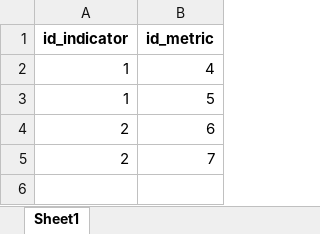
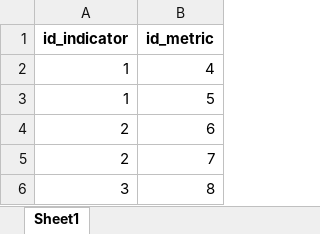
Before and after one commit to mgodoydiaz/report_generator, an Excel workbook: data/database/indicator_metrics.xlsx, sheet Sheet1, drawn as a sheet; values as stored, in another font and other column widths than the file's, no borders; the diff names each change by its address in the sheet, - before the commit and + after, or states it on an @@ line.

```diff
--- a/data/database/indicator_metrics.xlsx (sheet Sheet1)
+++ b/data/database/indicator_metrics.xlsx (sheet Sheet1)
+row 6: 3 | 8
```
Also changed, not shown: data/database/indicators.xlsx.
